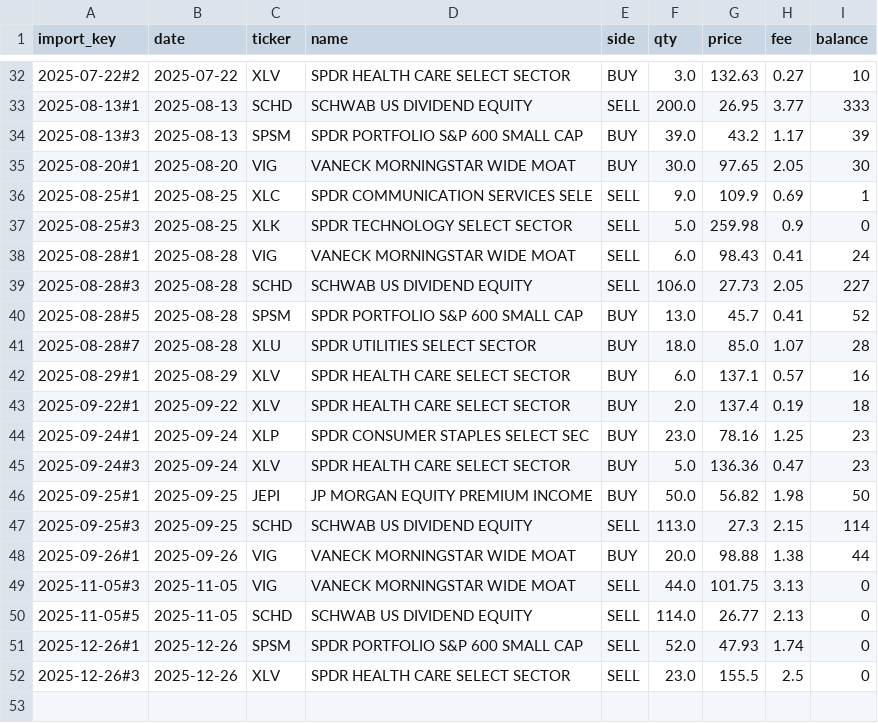
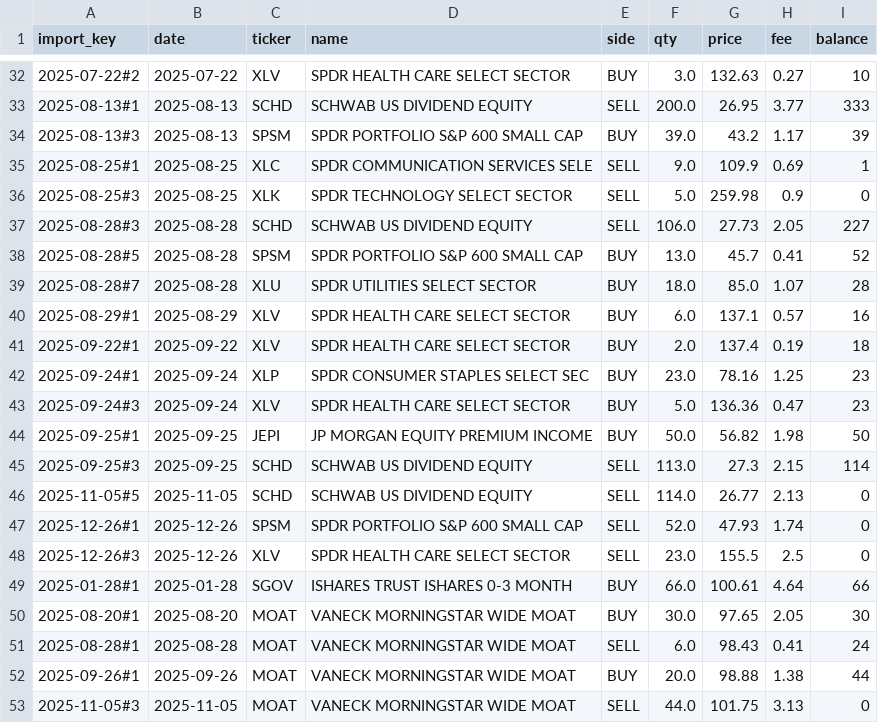
Before and after one commit to notepro8318-oss/-, a CSV file: topdown-strategy/quant_system/etf_trades.csv, drawn as a sheet; only a part is shown, gaps mark what is left out; removed rows and columns are numbered as before the commit, all else as after; the diff names each change by its address in the sheet, - before the commit and + after, or states it on an @@ line.

Commit message:
Import broker statement: ETF trades

```diff
--- a/topdown-strategy/quant_system/etf_trades.csv
+++ b/topdown-strategy/quant_system/etf_trades.csv
-row 35: 2025-08-20#1 | 2025-08-20 | VIG | VANECK MORNINGSTAR WIDE MOAT | BUY | 30.0 | 97.65 | 2.05 | 30
-row 38: 2025-08-28#1 | 2025-08-28 | VIG | VANECK MORNINGSTAR WIDE MOAT | SELL | 6.0 | 98.43 | 0.41 | 24
-row 48: 2025-09-26#1 | 2025-09-26 | VIG | VANECK MORNINGSTAR WIDE MOAT | BUY | 20.0 | 98.88 | 1.38 | 44
-row 49: 2025-11-05#3 | 2025-11-05 | VIG | VANECK MORNINGSTAR WIDE MOAT | SELL | 44.0 | 101.75 | 3.13 | 0
+row 49: 2025-01-28#1 | 2025-01-28 | SGOV | ISHARES TRUST ISHARES 0-3 MONTH | BUY | 66.0 | 100.61 | 4.64 | 66
+row 50: 2025-08-20#1 | 2025-08-20 | MOAT | VANECK MORNINGSTAR WIDE MOAT | BUY | 30.0 | 97.65 | 2.05 | 30
+row 51: 2025-08-28#1 | 2025-08-28 | MOAT | VANECK MORNINGSTAR WIDE MOAT | SELL | 6.0 | 98.43 | 0.41 | 24
+row 52: 2025-09-26#1 | 2025-09-26 | MOAT | VANECK MORNINGSTAR WIDE MOAT | BUY | 20.0 | 98.88 | 1.38 | 44
+row 53: 2025-11-05#3 | 2025-11-05 | MOAT | VANECK MORNINGSTAR WIDE MOAT | SELL | 44.0 | 101.75 | 3.13 | 0
```
